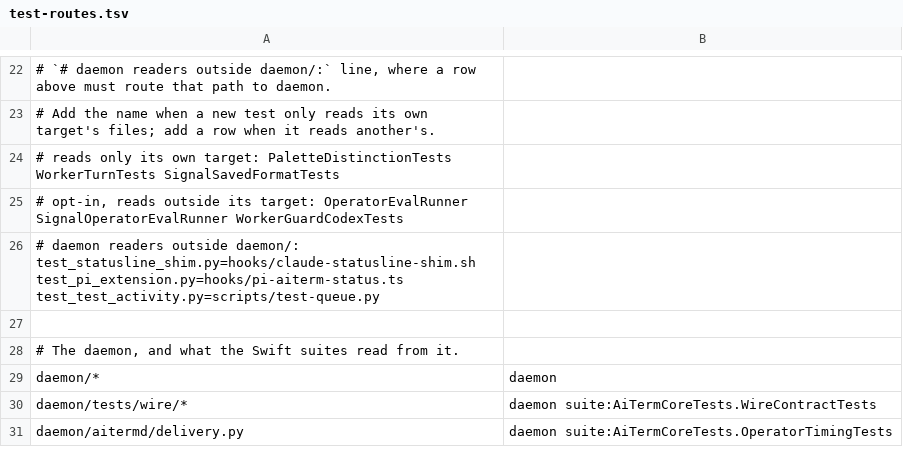
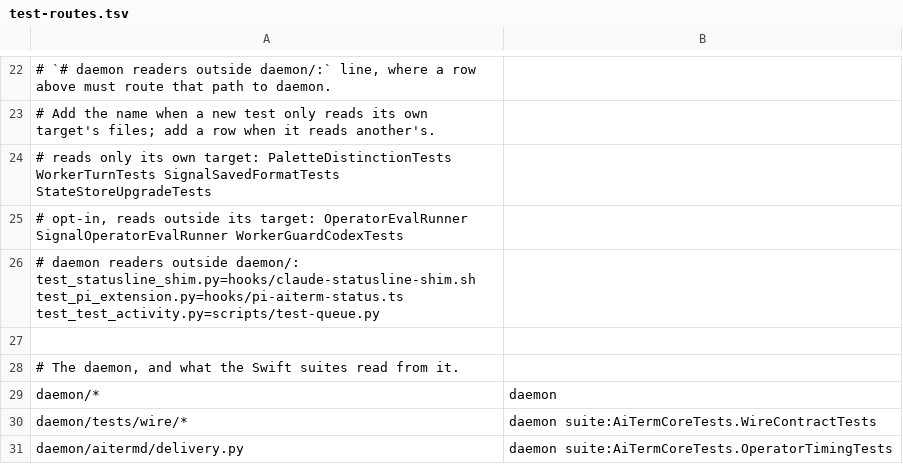
Before and after one commit to dhondtlaurens/aiterm, a TSV file: scripts/test-routes.tsv, drawn as a sheet; only a part is shown, gaps mark what is left out.

```diff
--- a/scripts/test-routes.tsv
+++ b/scripts/test-routes.tsv
@@ -23,3 +23,3 @@
 # Add the name when a new test only reads its own target's files; add a row when it reads another's.
-# reads only its own target: PaletteDistinctionTests WorkerTurnTests SignalSavedFormatTests
+# reads only its own target: PaletteDistinctionTests WorkerTurnTests SignalSavedFormatTests StateStoreUpgradeTests
 # opt-in, reads outside its target: OperatorEvalRunner SignalOperatorEvalRunner WorkerGuardCodexTests
```
Also changed, not shown: 18 other files.
